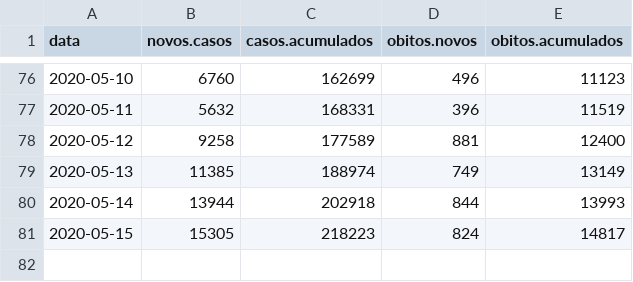
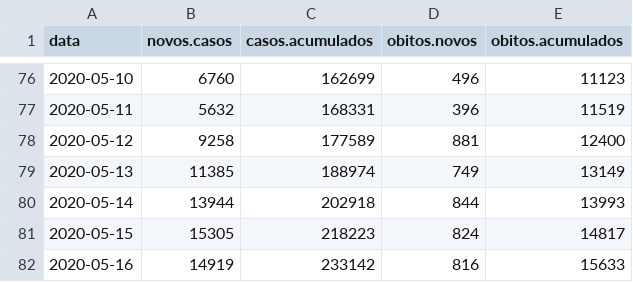
Before and after one commit to covid19br/reports, a CSV file: dados/BrasilCov19.csv, drawn as a sheet; only a part is shown, gaps mark what is left out.

```diff
--- a/dados/BrasilCov19.csv
+++ b/dados/BrasilCov19.csv
@@ -81 +81,2 @@
 2020-05-15,15305,218223,824,14817
+2020-05-16,14919,233142,816,15633
```
Also changed, not shown: dados/EstadosCov19.csv, 1 other file.
